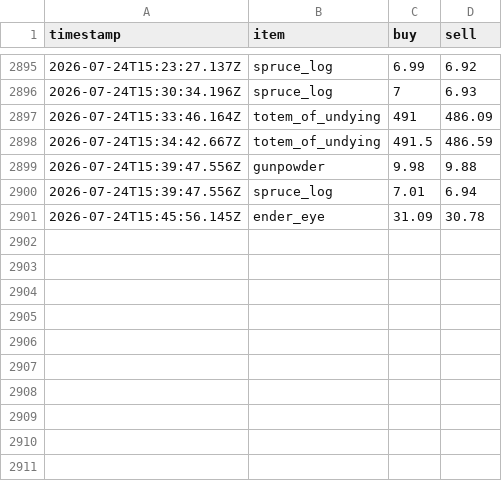
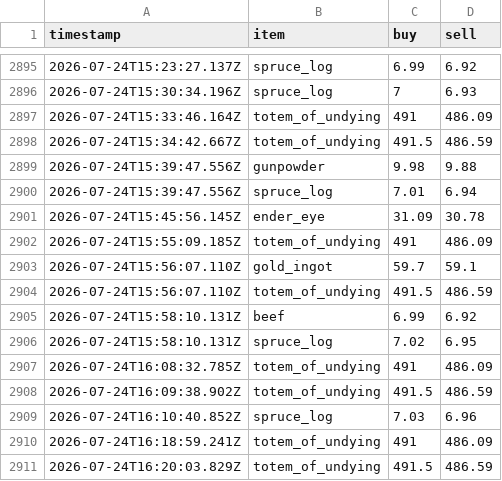
Before and after one commit to RyanYu0118/MCWWS, a CSV file: plugins/Skript/scripts/web/data/price_history.csv, drawn as a sheet; only a part is shown, gaps mark what is left out.

```diff
--- a/plugins/Skript/scripts/web/data/price_history.csv
+++ b/plugins/Skript/scripts/web/data/price_history.csv
@@ -2901 +2901,11 @@ timestamp,item,buy,sell
 2026-07-24T15:45:56.145Z,ender_eye,31.09,30.78
+2026-07-24T15:55:09.185Z,totem_of_undying,491,486.09
+2026-07-24T15:56:07.110Z,gold_ingot,59.7,59.1
+2026-07-24T15:56:07.110Z,totem_of_undying,491.5,486.59
+2026-07-24T15:58:10.131Z,beef,6.99,6.92
+2026-07-24T15:58:10.131Z,spruce_log,7.02,6.95
+2026-07-24T16:08:32.785Z,totem_of_undying,491,486.09
+2026-07-24T16:09:38.902Z,totem_of_undying,491.5,486.59
+2026-07-24T16:10:40.852Z,spruce_log,7.03,6.96
+2026-07-24T16:18:59.241Z,totem_of_undying,491,486.09
+2026-07-24T16:20:03.829Z,totem_of_undying,491.5,486.59
```
Also changed, not shown: 26 other files.
